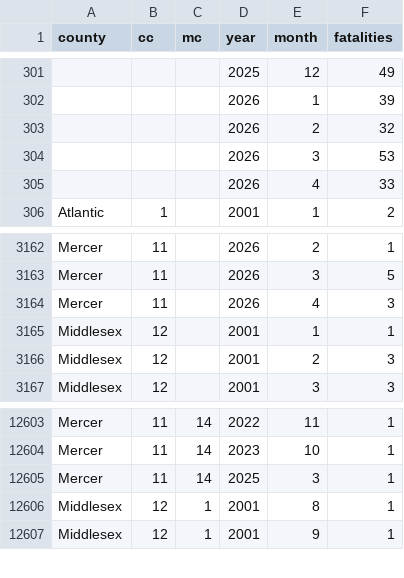
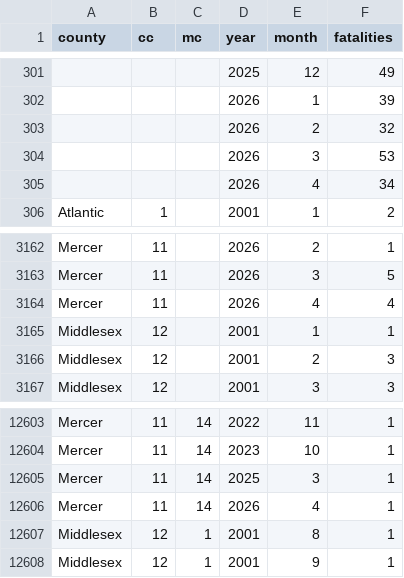
Before and after one commit to hudcostreets/nj-crashes, a CSV file: www/public/njsp/month-year.csv, drawn as a sheet; only a part is shown, gaps mark what is left out.

```diff
--- a/www/public/njsp/month-year.csv
+++ b/www/public/njsp/month-year.csv
@@ -304,3 +304,3 @@ county,cc,mc,year,month,fatalities
 ,,,2026,3,53
-,,,2026,4,33
+,,,2026,4,34
 Atlantic,1,,2001,1,2
@@ -3163,3 +3163,3 @@ Mercer,11,,2026,2,1
 Mercer,11,,2026,3,5
-Mercer,11,,2026,4,3
+Mercer,11,,2026,4,4
 Middlesex,12,,2001,1,1
@@ -12605,2 +12605,3 @@ Mercer,11,14,2023,10,1
 Mercer,11,14,2025,3,1
+Mercer,11,14,2026,4,1
 Middlesex,12,1,2001,8,1
```
Also changed, not shown: www/public/njsp/monthly.csv, www/public/njsp/year-type-county.csv, 2 other files.
